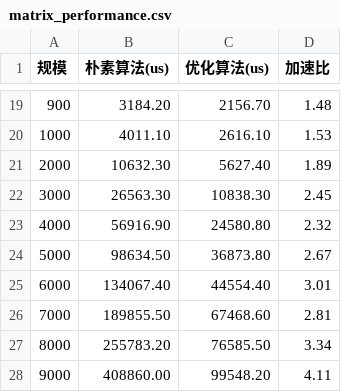
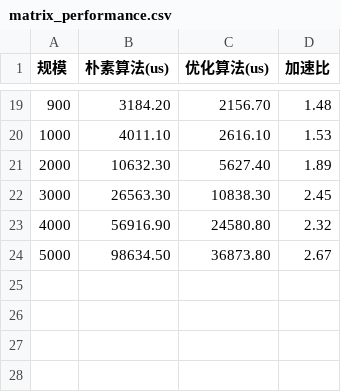
Before and after one commit to LoveGump/parallel, a CSV file: matrix/matrix_performance.csv, drawn as a sheet; only a part is shown, gaps mark what is left out; the diff names each change by its address in the sheet, - before the commit and + after, or states it on an @@ line.

```diff
--- a/matrix/matrix_performance.csv
+++ b/matrix/matrix_performance.csv
-row 25: 6000 | 134067.40 | 44554.40 | 3.01
-row 26: 7000 | 189855.50 | 67468.60 | 2.81
-row 27: 8000 | 255783.20 | 76585.50 | 3.34
-row 28: 9000 | 408860.00 | 99548.20 | 4.11
```
Also changed, not shown: 19 other files.
